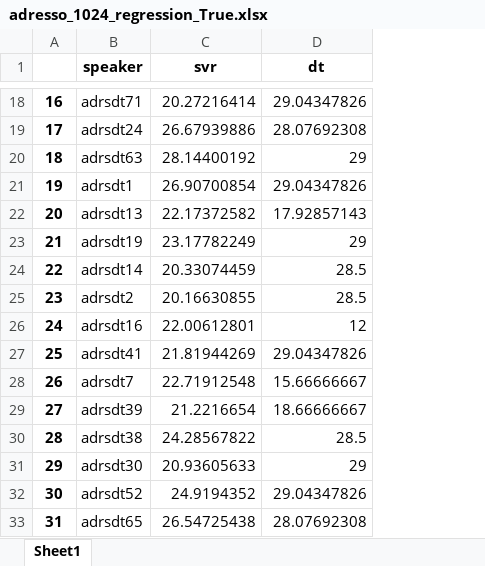
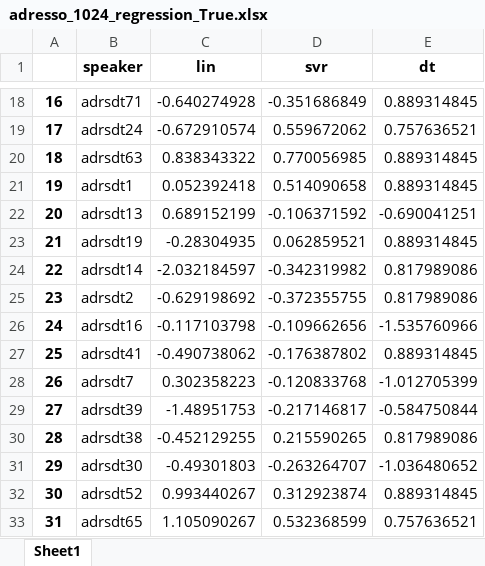
Before and after one commit to ashwinkd/MMSE_Prediction2021, an Excel workbook: adresso_1024_regression_True.xlsx, sheet Sheet1, drawn as a sheet; only a part is shown, gaps mark what is left out; values as stored, in another font and other column widths than the file's, no borders; addresses are those after the commit; the diff covers the shown part only; the diff names each change by its address in the sheet, - before the commit and + after, or states it on an @@ line.

```diff
--- a/adresso_1024_regression_True.xlsx (sheet Sheet1)
+++ b/adresso_1024_regression_True.xlsx (sheet Sheet1)
+column C (lin), rows 18-33: -0.640274928 | -0.672910574 | 0.838343322 | 0.052392418 | 0.689152199 | -0.28304935 | -2.032184597 | -0.629198692 | -0.117103798 | -0.490738062 | 0.302358223 | -1.48951753 | -0.452129255 | -0.49301803 | 0.993440267 | 1.105090267
-D18 (svr): 20.27216414
+D18 (svr): -0.351686849
-E18 (dt): 29.04347826
+E18 (dt): 0.889314845
-D19 (svr): 26.67939886
+D19 (svr): 0.559672062
-E19 (dt): 28.07692308
+E19 (dt): 0.757636521
-D20 (svr): 28.14400192
+D20 (svr): 0.770056985
-E20 (dt): 29
+E20 (dt): 0.889314845
-D21 (svr): 26.90700854
+D21 (svr): 0.514090658
-E21 (dt): 29.04347826
+E21 (dt): 0.889314845
-D22 (svr): 22.17372582
+D22 (svr): -0.106371592
-E22 (dt): 17.92857143
+E22 (dt): -0.690041251
-D23 (svr): 23.17782249
+D23 (svr): 0.062859521
-E23 (dt): 29
+E23 (dt): 0.889314845
-D24 (svr): 20.33074459
+D24 (svr): -0.342319982
-E24:E25 (dt): 28.5
+E24:E25 (dt): 0.817989086
-D25 (svr): 20.16630855
+D25 (svr): -0.372355755
-D26 (svr): 22.00612801
+D26 (svr): -0.109662656
-E26 (dt): 12
+E26 (dt): -1.535760966
-D27 (svr): 21.81944269
+D27 (svr): -0.176387802
-E27 (dt): 29.04347826
+E27 (dt): 0.889314845
-D28 (svr): 22.71912548
+D28 (svr): -0.120833768
-E28 (dt): 15.66666667
+E28 (dt): -1.012705399
-D29 (svr): 21.2216654
+D29 (svr): -0.217146817
-E29 (dt): 18.66666667
+E29 (dt): -0.584750844
-D30 (svr): 24.28567822
+D30 (svr): 0.215590265
-E30 (dt): 28.5
+E30 (dt): 0.817989086
-D31 (svr): 20.93605633
+D31 (svr): -0.263264707
-E31 (dt): 29
+E31 (dt): -1.036480652
-D32 (svr): 24.9194352
+D32 (svr): 0.312923874
-E32 (dt): 29.04347826
+E32 (dt): 0.889314845
-D33 (svr): 26.54725438
+D33 (svr): 0.532368599
-E33 (dt): 28.07692308
+E33 (dt): 0.757636521
```
Also changed, not shown: 108 edited cells elsewhere in this sheet, adresso_1024_regression_False.xlsx, train_results_False_1024_DecisionTreeRegressor.xlsx, 7 other files.
